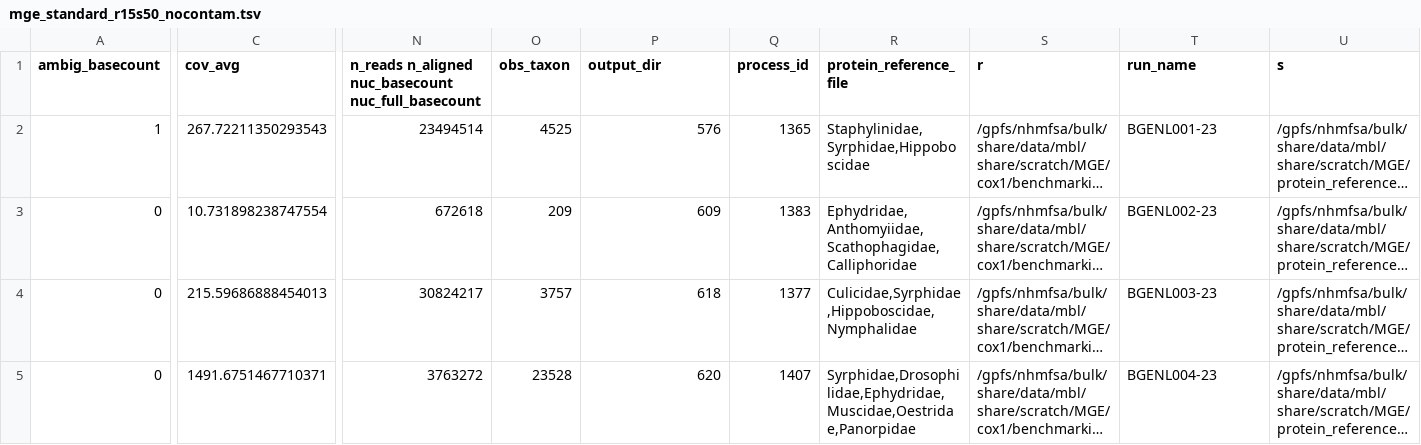
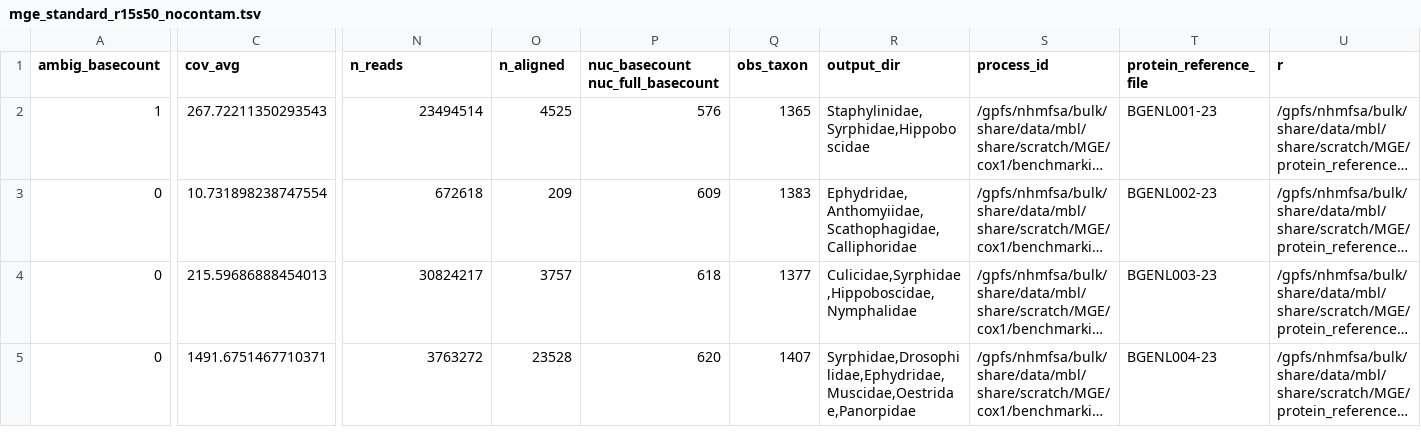
Before and after one commit to naturalis/barcode_validator, a TSV file: data/mge_standard_r15s50_nocontam.tsv, drawn as a sheet; only a part is shown, gaps mark what is left out; long unchanged cells end in …; the diff covers the shown part only; the diff names each change by its address in the sheet, - before the commit and + after, or states it on an @@ line.

Commit message:
Update mge_standard_r15s50_nocontam.tsv

```diff
--- a/data/mge_standard_r15s50_nocontam.tsv
+++ b/data/mge_standard_r15s50_nocontam.tsv
-N1: n_reads n_aligned nuc_basecount nuc_full_basecount
+N1: n_reads
-O1: obs_taxon
+O1: n_aligned
-P1: output_dir
+P1: nuc_basecount nuc_full_basecount
-Q1: process_id
+Q1: obs_taxon
-R1: protein_reference_file
+R1: output_dir
-S1: r
+S1: process_id
-T1: run_name
+T1: protein_reference_file
-U1: s
+U1: r
```
Also changed, not shown: 6 edited cells elsewhere in this file.
